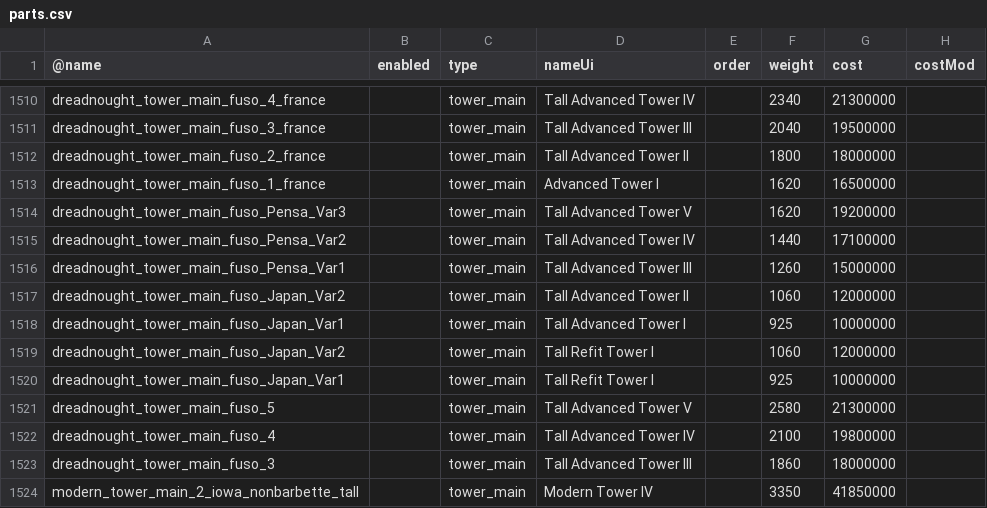
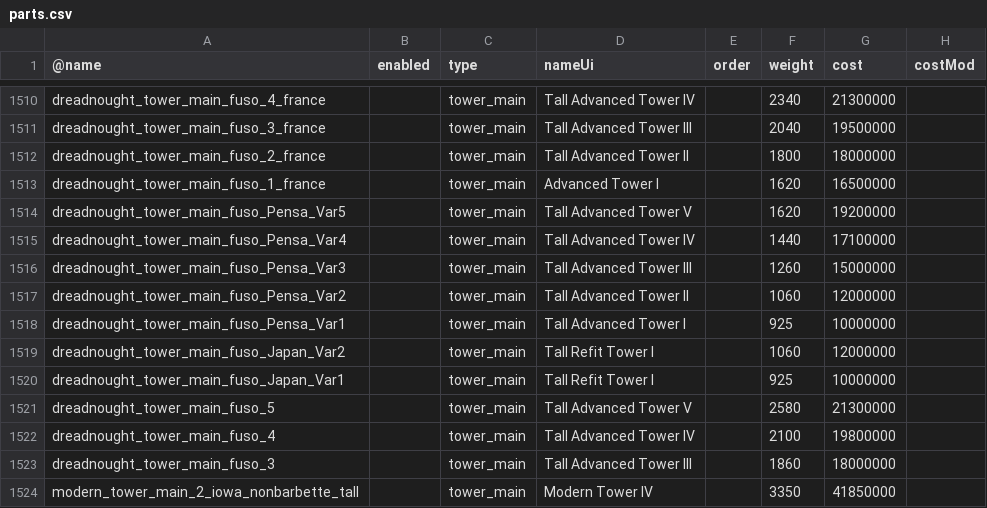
Before and after one commit to brothermunro/Dreadnought-Improvement-Project, a CSV file: parts.csv, drawn as a sheet; only a part is shown, gaps mark what is left out; the diff names each change by its address in the sheet, - before the commit and + after, or states it on an @@ line.

Commit message:
fixed a naming issue

```diff
--- a/parts.csv
+++ b/parts.csv
-A1514 (@name): dreadnought_tower_main_fuso_Pensa_Var3
+A1514 (@name): dreadnought_tower_main_fuso_Pensa_Var5
-A1515 (@name): dreadnought_tower_main_fuso_Pensa_Var2
+A1515 (@name): dreadnought_tower_main_fuso_Pensa_Var4
-A1516 (@name): dreadnought_tower_main_fuso_Pensa_Var1
+A1516 (@name): dreadnought_tower_main_fuso_Pensa_Var3
-A1517 (@name): dreadnought_tower_main_fuso_Japan_Var2
+A1517 (@name): dreadnought_tower_main_fuso_Pensa_Var2
-A1518 (@name): dreadnought_tower_main_fuso_Japan_Var1
+A1518 (@name): dreadnought_tower_main_fuso_Pensa_Var1
```
